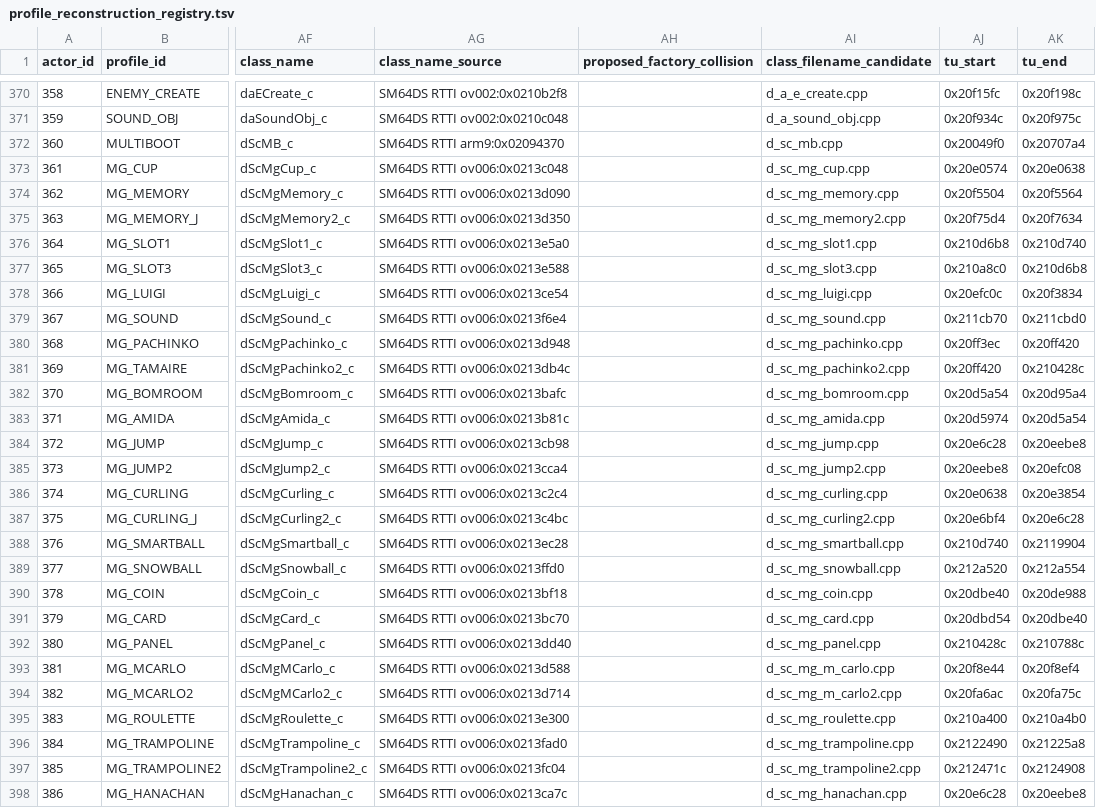
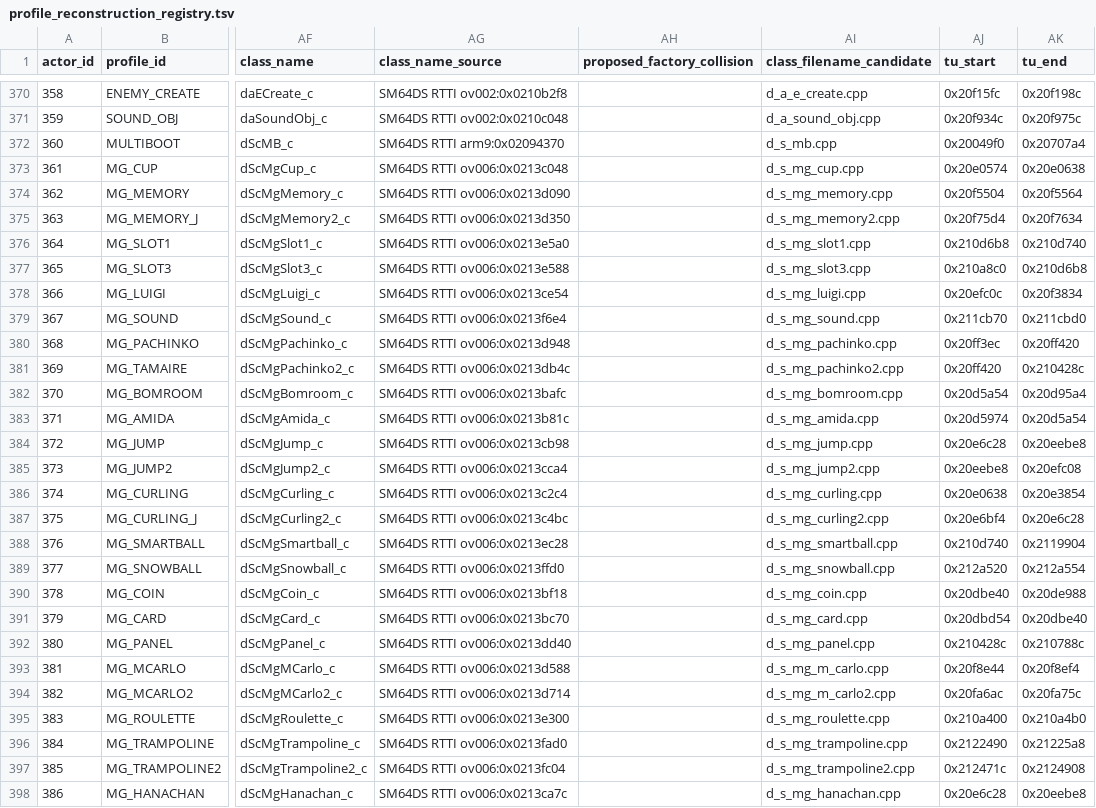
Before and after one commit to AdrianBros/sm64ds-decomp, a TSV file: symbols/profile_reconstruction_registry.tsv, drawn as a sheet; only a part is shown, gaps mark what is left out; the diff covers the shown part only; the diff names each change by its address in the sheet, - before the commit and + after, or states it on an @@ line.

```diff
--- a/symbols/profile_reconstruction_registry.tsv
+++ b/symbols/profile_reconstruction_registry.tsv
-AI372 (class_filename_candidate): d_sc_mb.cpp
+AI372 (class_filename_candidate): d_s_mb.cpp
-AI373 (class_filename_candidate): d_sc_mg_cup.cpp
+AI373 (class_filename_candidate): d_s_mg_cup.cpp
-AI374 (class_filename_candidate): d_sc_mg_memory.cpp
+AI374 (class_filename_candidate): d_s_mg_memory.cpp
-AI375 (class_filename_candidate): d_sc_mg_memory2.cpp
+AI375 (class_filename_candidate): d_s_mg_memory2.cpp
-AI376 (class_filename_candidate): d_sc_mg_slot1.cpp
+AI376 (class_filename_candidate): d_s_mg_slot1.cpp
-AI377 (class_filename_candidate): d_sc_mg_slot3.cpp
+AI377 (class_filename_candidate): d_s_mg_slot3.cpp
-AI378 (class_filename_candidate): d_sc_mg_luigi.cpp
+AI378 (class_filename_candidate): d_s_mg_luigi.cpp
-AI379 (class_filename_candidate): d_sc_mg_sound.cpp
+AI379 (class_filename_candidate): d_s_mg_sound.cpp
-AI380 (class_filename_candidate): d_sc_mg_pachinko.cpp
+AI380 (class_filename_candidate): d_s_mg_pachinko.cpp
-AI381 (class_filename_candidate): d_sc_mg_pachinko2.cpp
+AI381 (class_filename_candidate): d_s_mg_pachinko2.cpp
-AI382 (class_filename_candidate): d_sc_mg_bomroom.cpp
+AI382 (class_filename_candidate): d_s_mg_bomroom.cpp
-AI383 (class_filename_candidate): d_sc_mg_amida.cpp
+AI383 (class_filename_candidate): d_s_mg_amida.cpp
-AI384 (class_filename_candidate): d_sc_mg_jump.cpp
+AI384 (class_filename_candidate): d_s_mg_jump.cpp
-AI385 (class_filename_candidate): d_sc_mg_jump2.cpp
+AI385 (class_filename_candidate): d_s_mg_jump2.cpp
-AI386 (class_filename_candidate): d_sc_mg_curling.cpp
+AI386 (class_filename_candidate): d_s_mg_curling.cpp
-AI387 (class_filename_candidate): d_sc_mg_curling2.cpp
+AI387 (class_filename_candidate): d_s_mg_curling2.cpp
-AI388 (class_filename_candidate): d_sc_mg_smartball.cpp
+AI388 (class_filename_candidate): d_s_mg_smartball.cpp
-AI389 (class_filename_candidate): d_sc_mg_snowball.cpp
+AI389 (class_filename_candidate): d_s_mg_snowball.cpp
-AI390 (class_filename_candidate): d_sc_mg_coin.cpp
+AI390 (class_filename_candidate): d_s_mg_coin.cpp
-AI391 (class_filename_candidate): d_sc_mg_card.cpp
+AI391 (class_filename_candidate): d_s_mg_card.cpp
-AI392 (class_filename_candidate): d_sc_mg_panel.cpp
+AI392 (class_filename_candidate): d_s_mg_panel.cpp
-AI393 (class_filename_candidate): d_sc_mg_m_carlo.cpp
+AI393 (class_filename_candidate): d_s_mg_m_carlo.cpp
-AI394 (class_filename_candidate): d_sc_mg_m_carlo2.cpp
+AI394 (class_filename_candidate): d_s_mg_m_carlo2.cpp
-AI395 (class_filename_candidate): d_sc_mg_roulette.cpp
+AI395 (class_filename_candidate): d_s_mg_roulette.cpp
-AI396 (class_filename_candidate): d_sc_mg_trampoline.cpp
+AI396 (class_filename_candidate): d_s_mg_trampoline.cpp
-AI397 (class_filename_candidate): d_sc_mg_trampoline2.cpp
+AI397 (class_filename_candidate): d_s_mg_trampoline2.cpp
-AI398 (class_filename_candidate): d_sc_mg_hanachan.cpp
+AI398 (class_filename_candidate): d_s_mg_hanachan.cpp
```
Also changed, not shown: 13 edited cells elsewhere in this file, symbols/profile_reconstruction_pilot.tsv, 7 other files.
